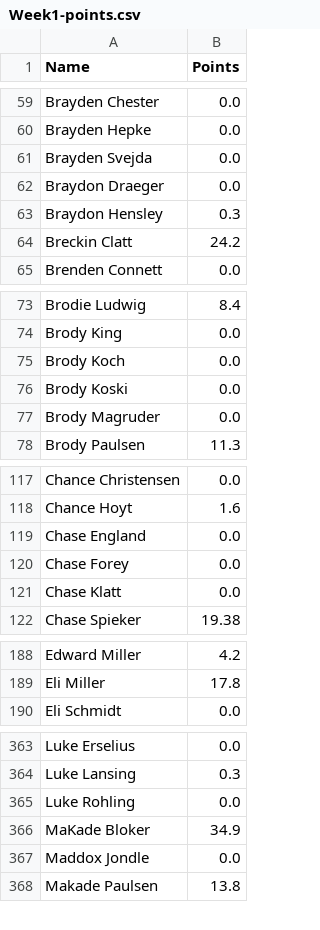
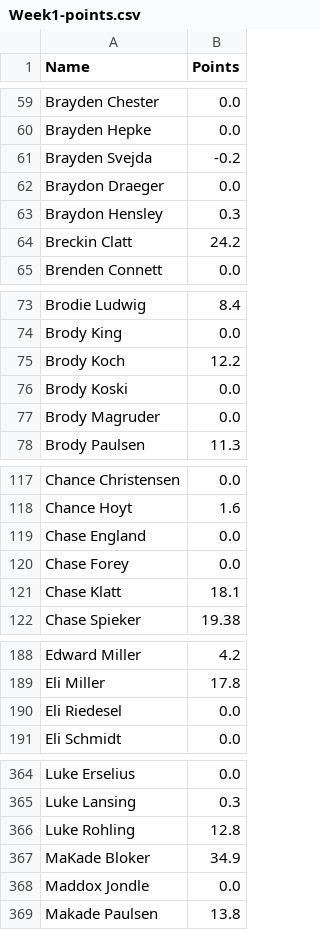
Before and after one commit to Fwiy27/8Man, a CSV file: data/Week1-points.csv, drawn as a sheet; only a part is shown, gaps mark what is left out; the diff covers the shown part only.

```diff
--- a/data/Week1-points.csv
+++ b/data/Week1-points.csv
@@ -60,3 +60,3 @@ Brayden Chester,0.0
 Brayden Hepke,0.0
-Brayden Svejda,0.0
+Brayden Svejda,-0.2
 Braydon Draeger,0.0
@@ -74,3 +74,3 @@ Brodie Ludwig,8.4
 Brody King,0.0
-Brody Koch,0.0
+Brody Koch,12.2
 Brody Koski,0.0
@@ -120,3 +120,3 @@ Chase England,0.0
 Chase Forey,0.0
-Chase Klatt,0.0
+Chase Klatt,18.1
 Chase Spieker,19.38
@@ -189,2 +189,3 @@ Edward Miller,4.2
 Eli Miller,17.8
+Eli Riedesel,0.0
 Eli Schmidt,0.0
@@ -364,3 +365,3 @@ Luke Erselius,0.0
 Luke Lansing,0.3
-Luke Rohling,0.0
+Luke Rohling,12.8
 MaKade Bloker,34.9
```
Also changed, not shown: 1 edited cell elsewhere in this file, data/Week1-points-ps.csv, data/Week1-receiving.csv, 3 other files.
